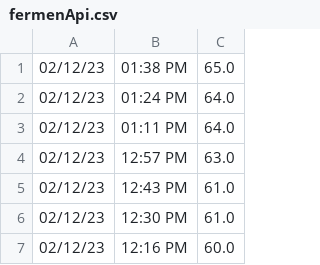
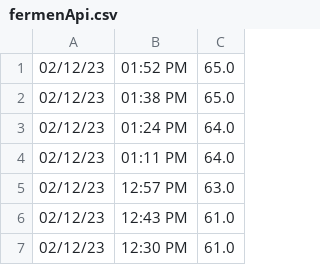
Before and after one commit to brewerAle/cb, a CSV file: fermenApi.csv, drawn as a sheet; only a part is shown; the shorter side is filled out with more unchanged rows; the diff names each change by its address in the sheet, - before the commit and + after, or states it on an @@ line.

Commit message:
committing files

```diff
--- a/fermenApi.csv
+++ b/fermenApi.csv
+row 1: 02/12/23 | 01:52 PM | 65.0
```
